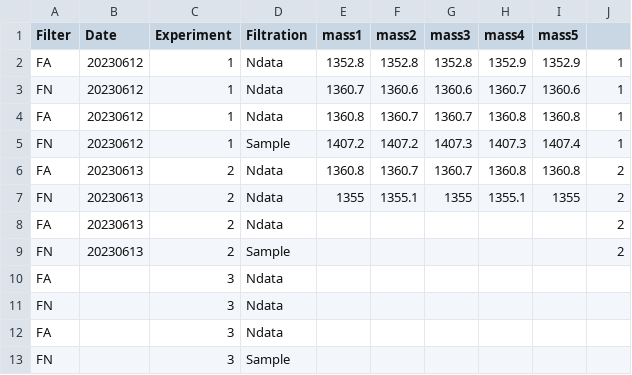
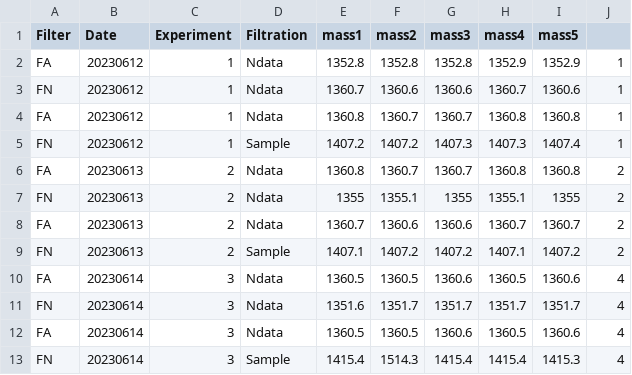
Before and after one commit to LRCFS/Fibre-Evidence_Shedding_washing-activities, a CSV file: Data_filtration_fibre weight_G3.csv, drawn as a sheet; only a part is shown; the diff covers the shown part only.

```diff
--- a/Data_filtration_fibre weight_G3.csv
+++ b/Data_filtration_fibre weight_G3.csv
@@ -7,7 +7,7 @@ FA,20230613,2,Ndata,1360.8,1360.7,1360.7,1360.8,1360.8,2
 FN,20230613,2,Ndata,1355,1355.1,1355,1355.1,1355,2
-FA,20230613,2,Ndata,,,,,,2
-FN,20230613,2,Sample,,,,,,2
-FA,,3,Ndata,,,,,,
-FN,,3,Ndata,,,,,,
-FA,,3,Ndata,,,,,,
-FN,,3,Sample,,,,,,
+FA,20230613,2,Ndata,1360.7,1360.6,1360.6,1360.7,1360.7,2
+FN,20230613,2,Sample,1407.1,1407.2,1407.2,1407.1,1407.2,2
+FA,20230614,3,Ndata,1360.5,1360.5,1360.6,1360.5,1360.6,4
+FN,20230614,3,Ndata,1351.6,1351.7,1351.7,1351.7,1351.7,4
+FA,20230614,3,Ndata,1360.5,1360.5,1360.6,1360.5,1360.6,4
+FN,20230614,3,Sample,1415.4,1514.3,1415.4,1415.4,1415.3,4
```
Also changed, not shown: 56 edited cells elsewhere in this file, Data_filtration_fibre weight_G1.csv, Data_filtration_fibre weight_G2.csv, 4 other files.
